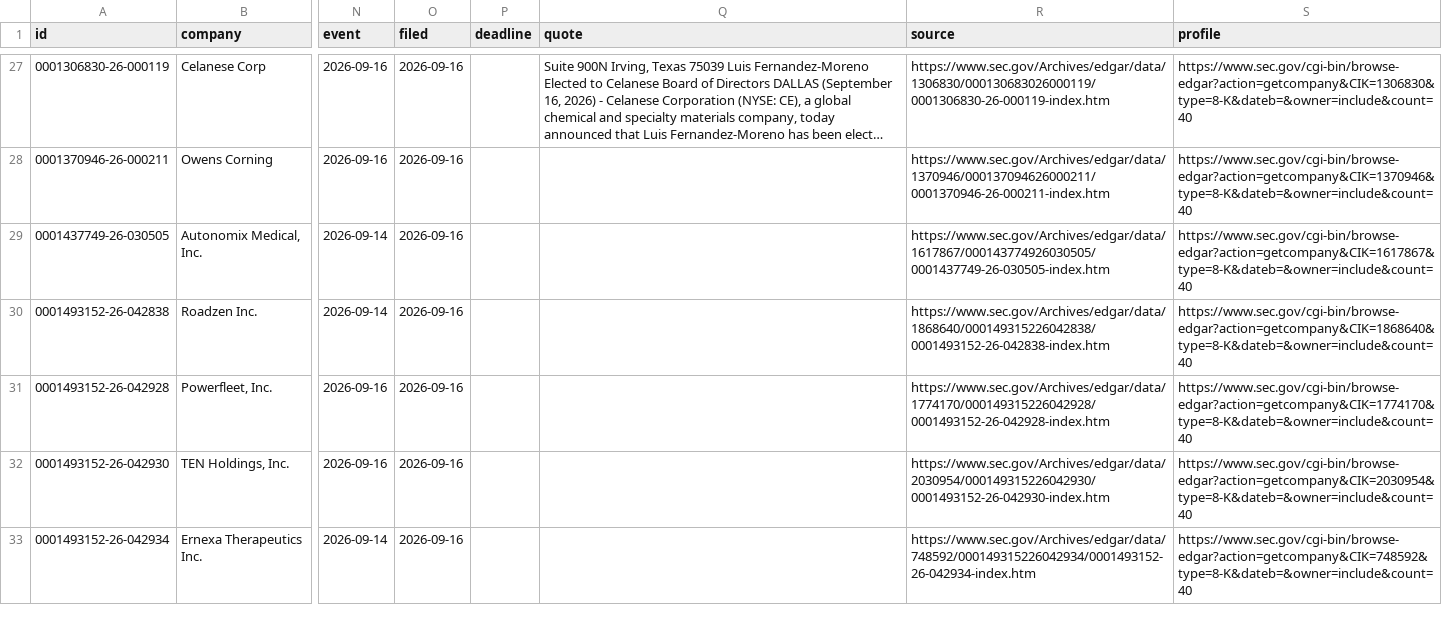
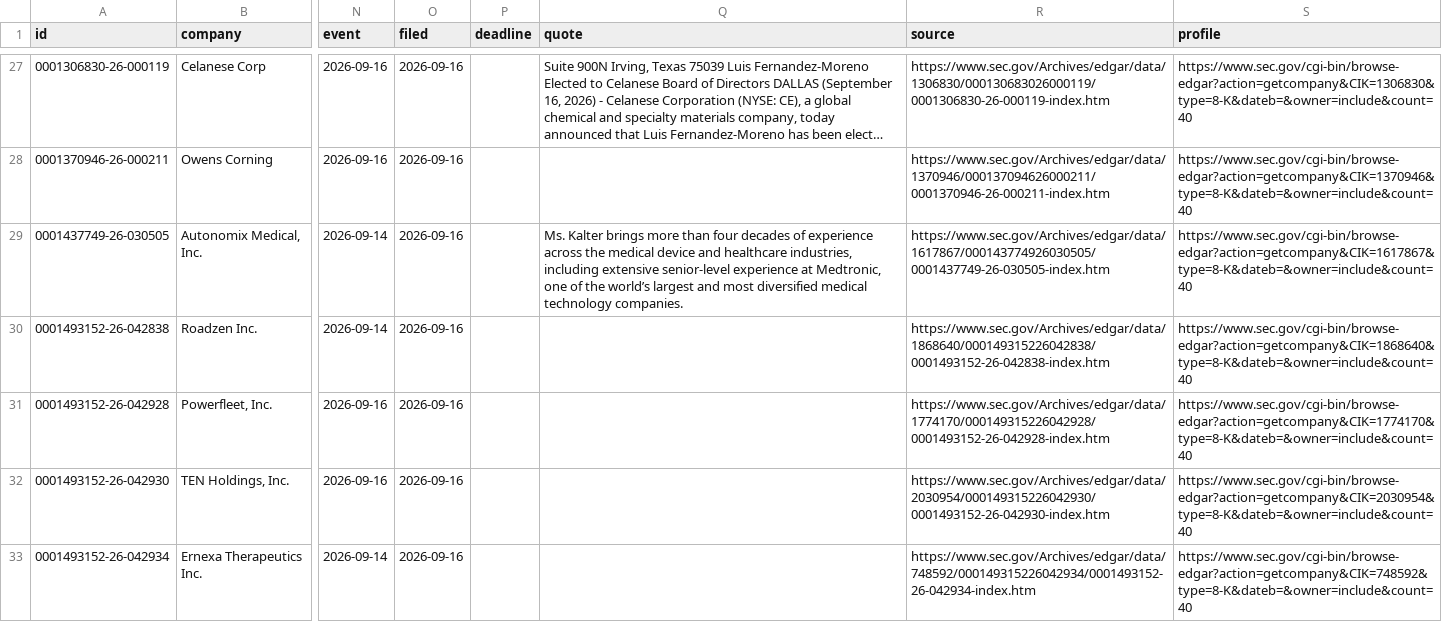
Before and after one commit to HuangGoodmanAgency/filing-boards, a CSV file: data/cmo-moves.csv, drawn as a sheet; only a part is shown, gaps mark what is left out; long unchanged cells end in …; the diff names each change by its address in the sheet, - before the commit and + after, or states it on an @@ line.

```diff
--- a/data/cmo-moves.csv
+++ b/data/cmo-moves.csv
-Q29 (quote): (empty)
+Q29 (quote): Ms. Kalter brings more than four decades of experience across the medical device and healthcare industries, including extensive senior-level experience at Medtronic, one of the world’s largest and most diversified medical technology companies.
```
Also changed, not shown: data/agreements.csv, 9 other files.
